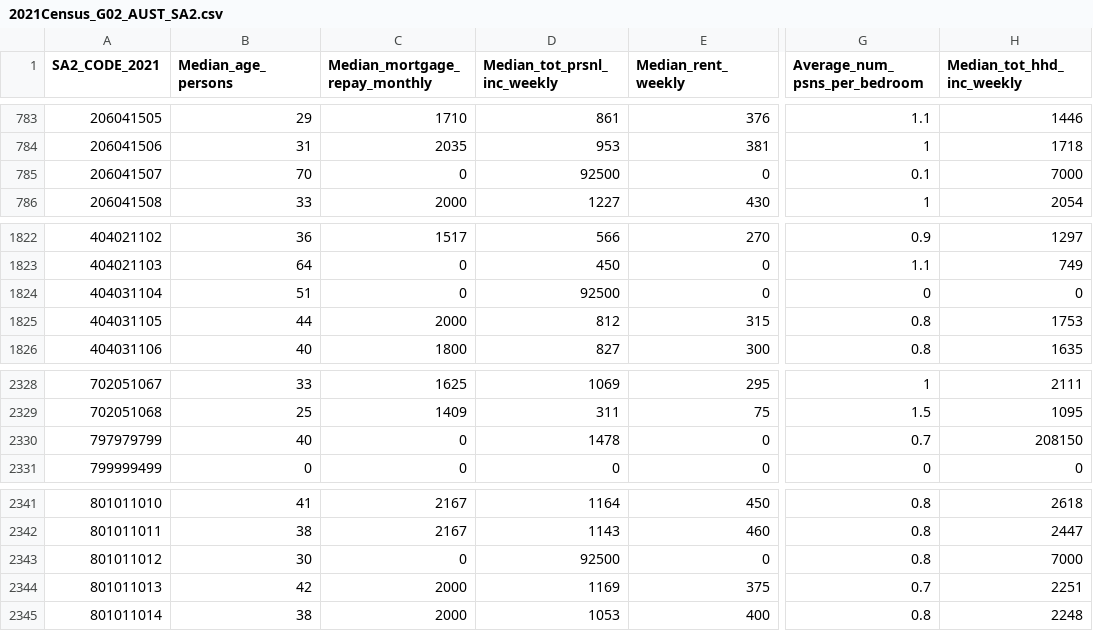
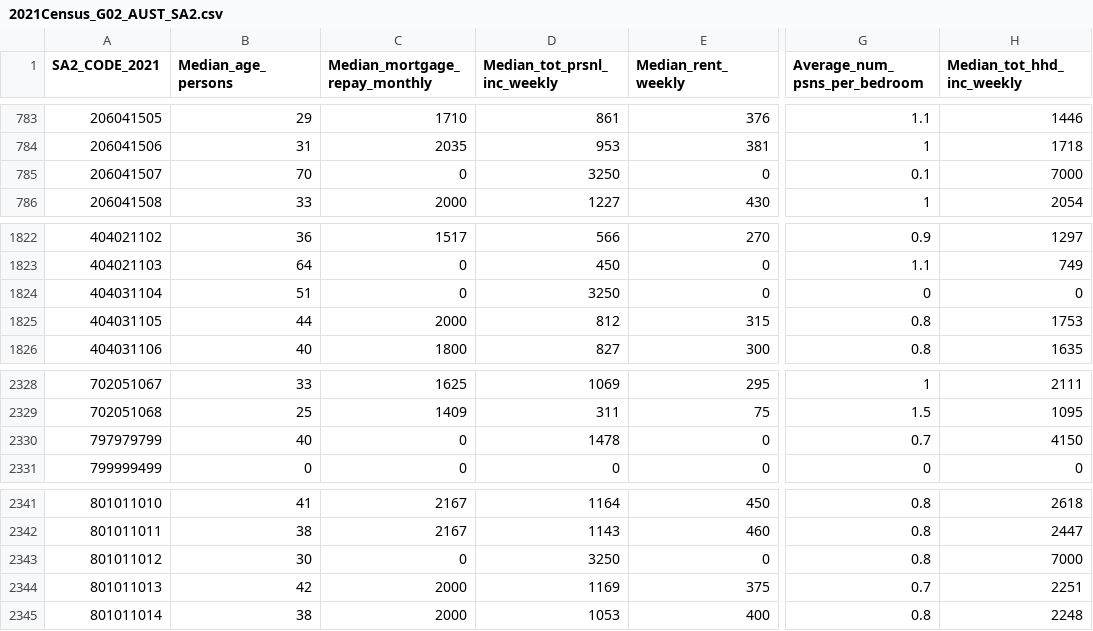
Before and after one commit to MAST30034-Applied-Data-Science/generic-buy-now-pay-later-project-group-16-project2-fighting-group, a CSV file: data/outer/census/2021 Census GCP Statistical Area 2 for AUS/2021Census_G02_AUST_SA2.csv, drawn as a sheet; only a part is shown, gaps mark what is left out; the diff names each change by its address in the sheet, - before the commit and + after, or states it on an @@ line.

Commit message:
data

```diff
--- a/data/outer/census/2021 Census GCP Statistical Area 2 for AUS/2021Census_G02_AUST_SA2.csv
+++ b/data/outer/census/2021 Census GCP Statistical Area 2 for AUS/2021Census_G02_AUST_SA2.csv
-D785 (Median_tot_prsnl_inc_weekly): 92500
+D785 (Median_tot_prsnl_inc_weekly): 3250
-D1824 (Median_tot_prsnl_inc_weekly): 92500
+D1824 (Median_tot_prsnl_inc_weekly): 3250
-H2330 (Median_tot_hhd_inc_weekly): 208150
+H2330 (Median_tot_hhd_inc_weekly): 4150
-D2343 (Median_tot_prsnl_inc_weekly): 92500
+D2343 (Median_tot_prsnl_inc_weekly): 3250
```
Also changed, not shown: data/outer/census/2021 Census GCP Statistical Area 2 for AUS/2021Census_G11D_AUST_SA2.csv, 28 other files.
